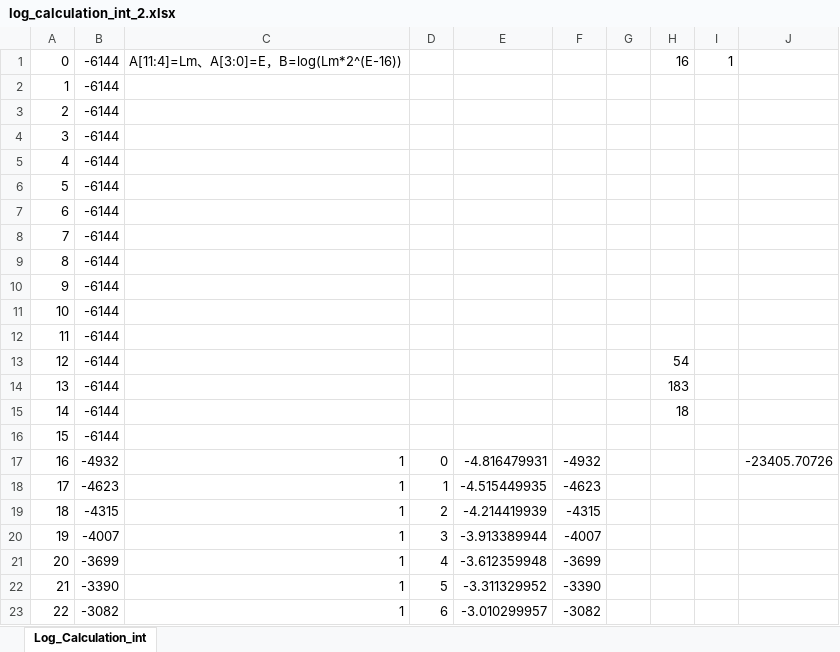
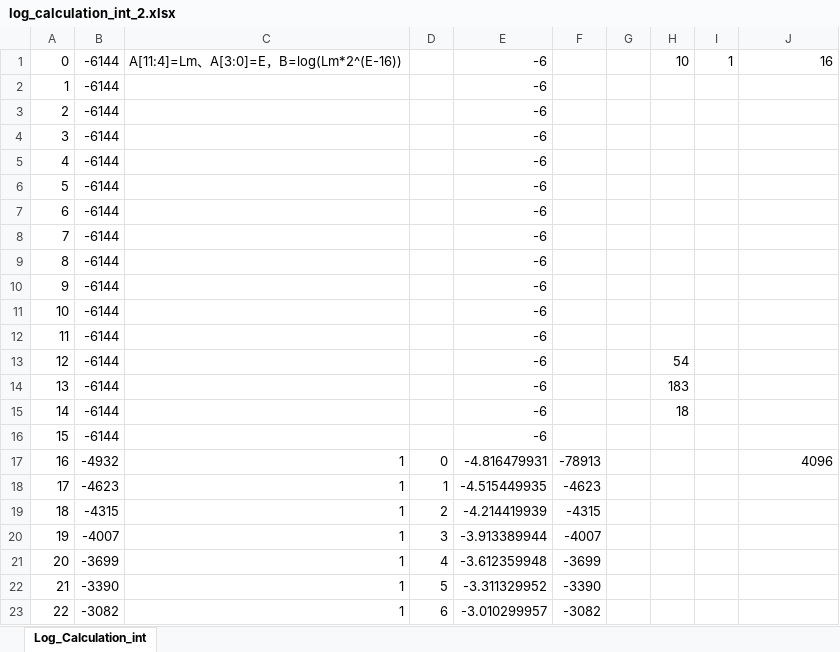
Before and after one commit to wang-hsiu-cheng/tone_mapping_py, an Excel workbook: LUT/log_calculation_int_2.xlsx, sheet Log_Calculation_int, drawn as a sheet; only a part is shown; values as stored, in another font and other column widths than the file's, no borders; the diff names each change by its address in the sheet, - before the commit and + after, or states it on an @@ line.

```diff
--- a/LUT/log_calculation_int_2.xlsx (sheet Log_Calculation_int)
+++ b/LUT/log_calculation_int_2.xlsx (sheet Log_Calculation_int)
-E1:E16: (empty)
+E1:E16: -6
-H1: 16
+H1: 10
-J1: (empty)
+J1: 16
-F17: -4932
+F17: -78913
-J17: -23405.70726
+J17: 4096
```
Also changed, not shown: formulas that keep their value, 7 other files.
